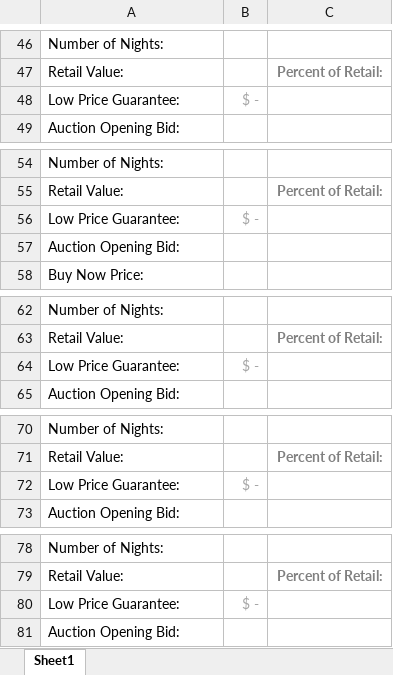
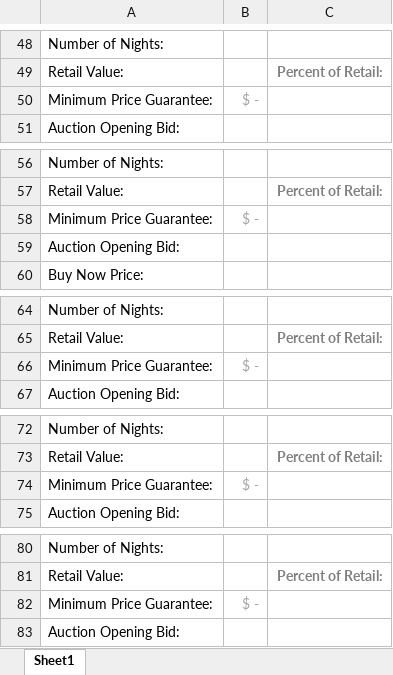
Before and after one commit to oefada/lltoolbox, an Excel workbook: app/views/packages/xls/Package.xlsx, sheet Sheet1, drawn as a sheet; only a part is shown, gaps mark what is left out; values as stored, in another font and other column widths than the file's, no borders; addresses are those after the commit; the diff covers the shown part only; the diff names each change by its address in the sheet, - before the commit and + after, or states it on an @@ line.

```diff
--- a/app/views/packages/xls/Package.xlsx (sheet Sheet1)
+++ b/app/views/packages/xls/Package.xlsx (sheet Sheet1)
-A50: Low Price Guarantee:
+A50: Minimum Price Guarantee:
-A58: Low Price Guarantee:
+A58: Minimum Price Guarantee:
-A66: Low Price Guarantee:
+A66: Minimum Price Guarantee:
-A74: Low Price Guarantee:
+A74: Minimum Price Guarantee:
-A82: Low Price Guarantee:
+A82: Minimum Price Guarantee:
```
Also changed, not shown: 2 added rows and 11 edited cells elsewhere in this sheet, formulas that keep their value, 1 other file.
